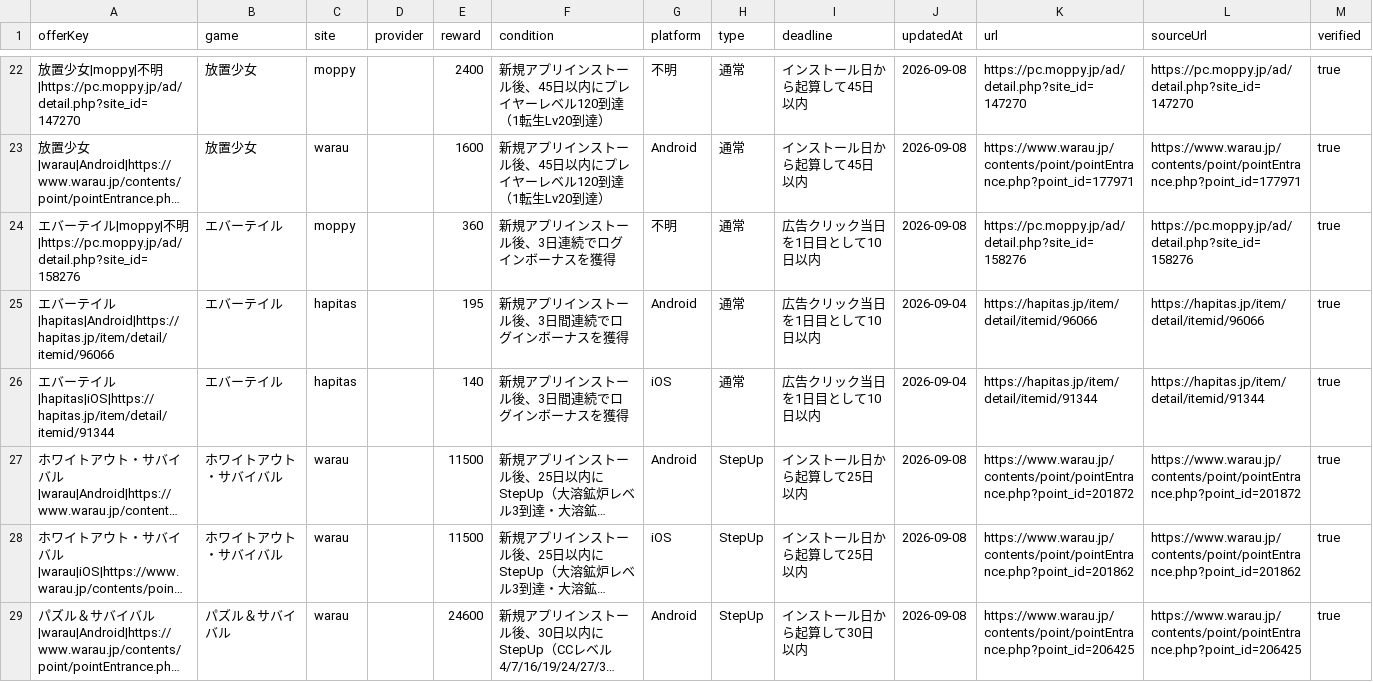
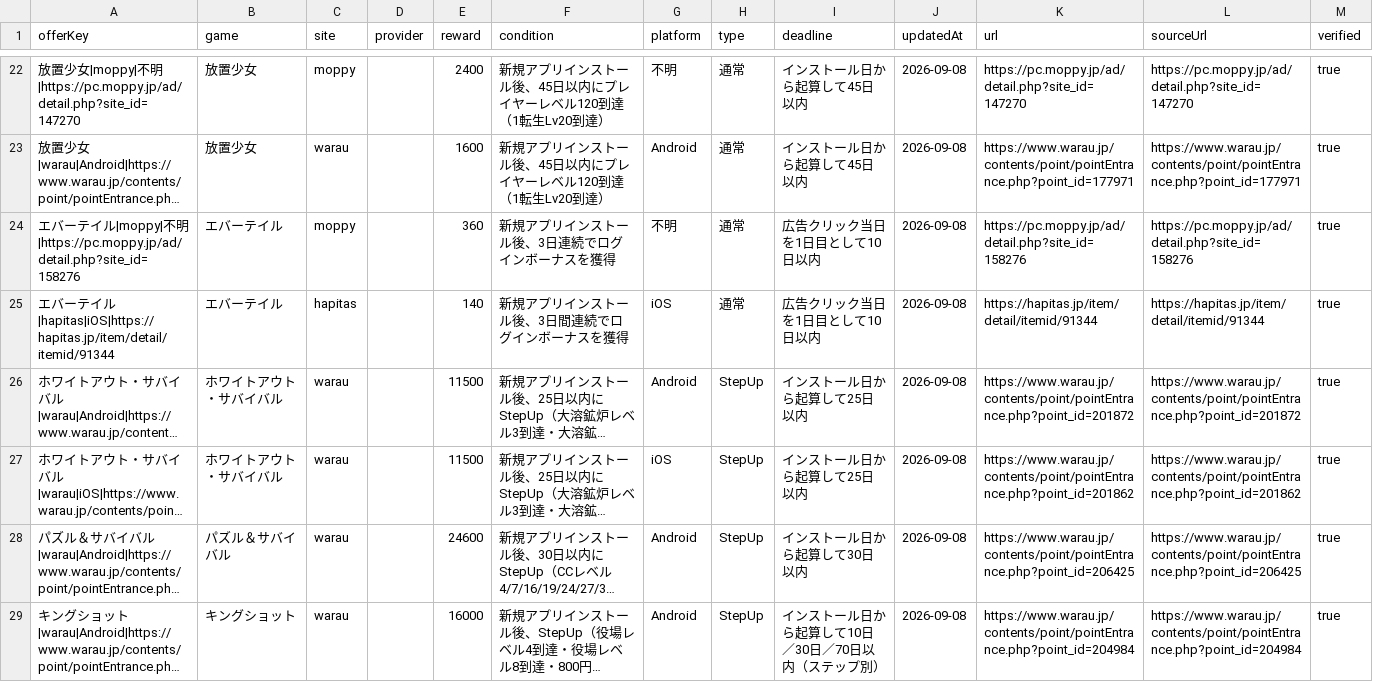
Before and after one commit to POIGAME-LAB/poigamelab, a CSV file: data/published_offers.csv, drawn as a sheet; only a part is shown, gaps mark what is left out; the shorter side is filled out with more unchanged rows; long unchanged cells end in …; removed rows and columns are numbered as before the commit, all else as after; the diff names each change by its address in the sheet, - before the commit and + after, or states it on an @@ line.

Commit message:
Remove stale Hapitas Evertale 195 row

```diff
--- a/data/published_offers.csv
+++ b/data/published_offers.csv
-row 25: エバーテイル|hapitas|Android|https://hapitas.jp/item/detail/itemid/96066 | エバーテイル | hapitas |  | 195 | 新規アプリインストール後、3日間連続でログインボーナスを獲得 | Android | 通常 | 広告クリック当日を1日目として10日以内 | 2026-09-04 | https://hapitas.jp/item/detail/itemid/96066 | https://hapitas.jp/item/detail/itemid/96066 | true
-J25 (updatedAt): 2026-09-04
+J25 (updatedAt): 2026-09-08
```
